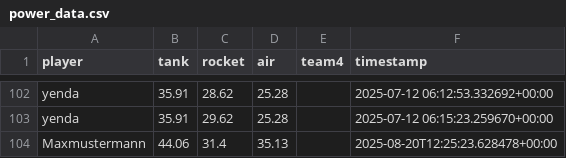
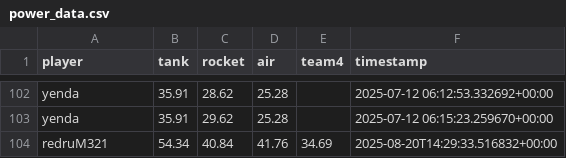
Before and after one commit to Stepanekmi/vs-data-store, a CSV file: data/power_data.csv, drawn as a sheet; only a part is shown, gaps mark what is left out.

Commit message:
powerenter: redruM321

```diff
--- a/data/power_data.csv
+++ b/data/power_data.csv
@@ -103,2 +103,2 @@ yenda,35.91,28.62,25.28,,2025-07-12 06:12:53.332692+00:00
 yenda,35.91,29.62,25.28,,2025-07-12 06:15:23.259670+00:00
-Maxmustermann,44.06,31.4,35.13,,2025-08-20T12:25:23.628478+00:00
+redruM321,54.34,40.84,41.76,34.69,2025-08-20T14:29:33.516832+00:00
```
